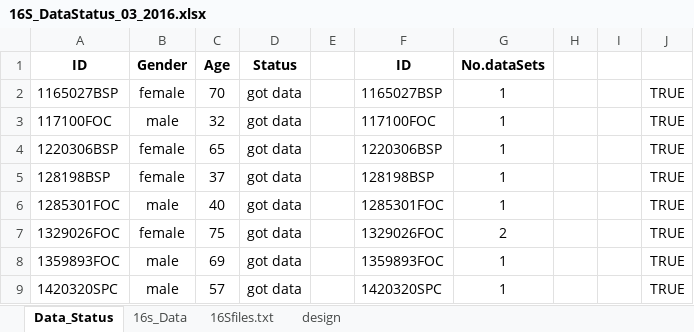
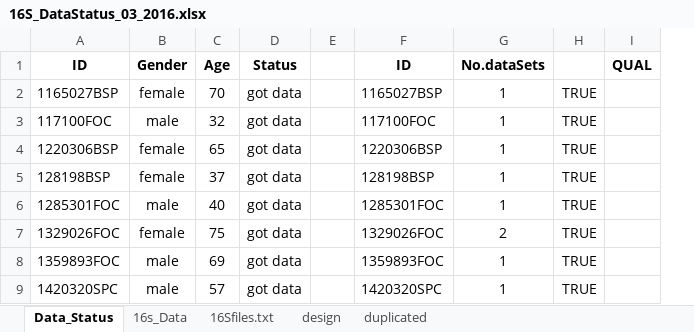
Before and after one commit to guigotoe/16sNetworks, an Excel workbook: docs/16S/16S_DataStatus_03_2016.xlsx, sheet Data_Status, drawn as a sheet; only a part is shown; values as stored, in another font and other column widths than the file's, no borders; removed rows and columns are numbered as before the commit, all else as after; the diff names each change by its address in the sheet, - before the commit and + after, or states it on an @@ line.

```diff
--- a/docs/16S/16S_DataStatus_03_2016.xlsx (sheet Data_Status)
+++ b/docs/16S/16S_DataStatus_03_2016.xlsx (sheet Data_Status)
+sheet tab: duplicated
-column H, empty
-column I, empty
+column I (QUAL), empty
```
Also changed, not shown: sheet design, 36 other files.
